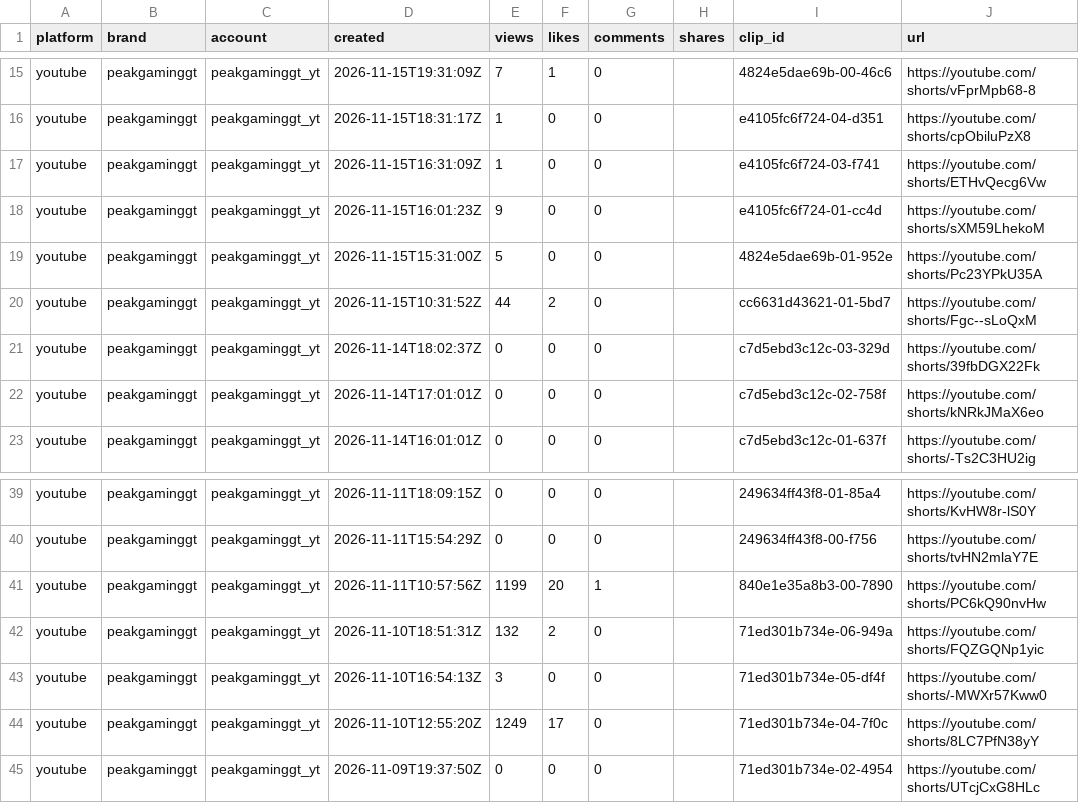
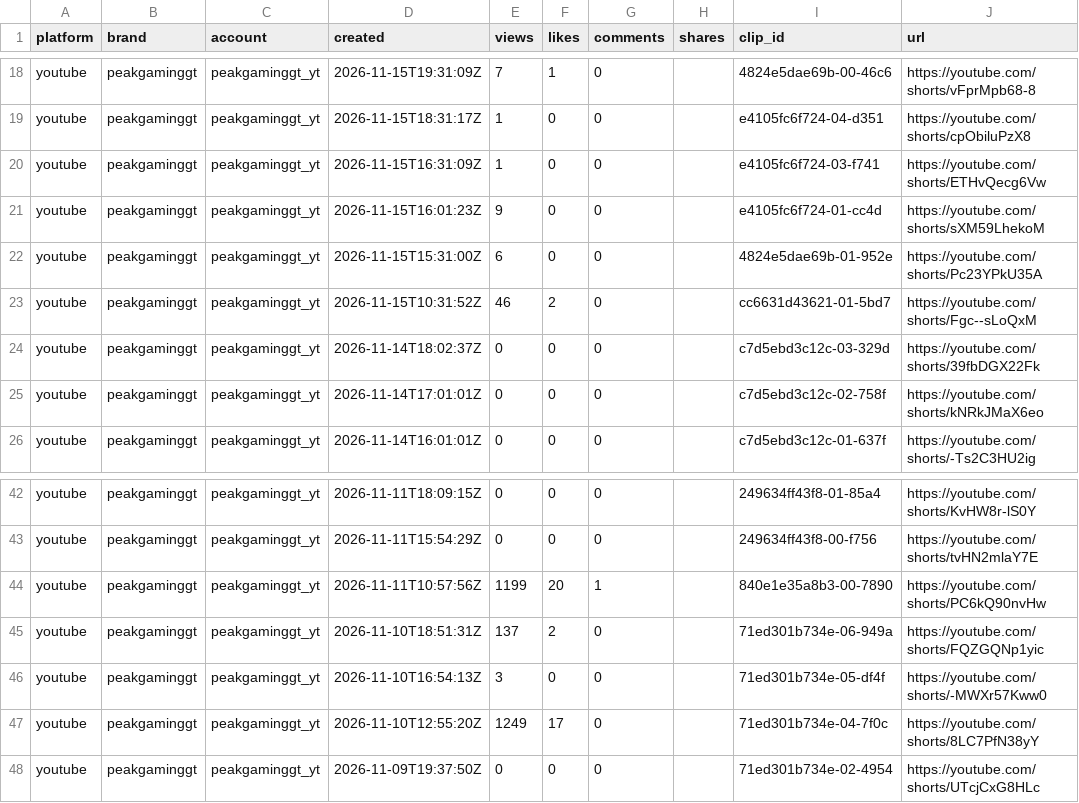
Before and after one commit to Maskhid/Clipbot, a CSV file: reports/videos.csv, drawn as a sheet; only a part is shown, gaps mark what is left out; addresses are those after the commit; the diff covers the shown part only; the diff names each change by its address in the sheet, - before the commit and + after, or states it on an @@ line.

```diff
--- a/reports/videos.csv
+++ b/reports/videos.csv
-E22 (views): 5
+E22 (views): 6
-E23 (views): 44
+E23 (views): 46
-E45 (views): 132
+E45 (views): 137
```
Also changed, not shown: 11 added rows and 20 edited cells elsewhere in this file, 12 other files.
